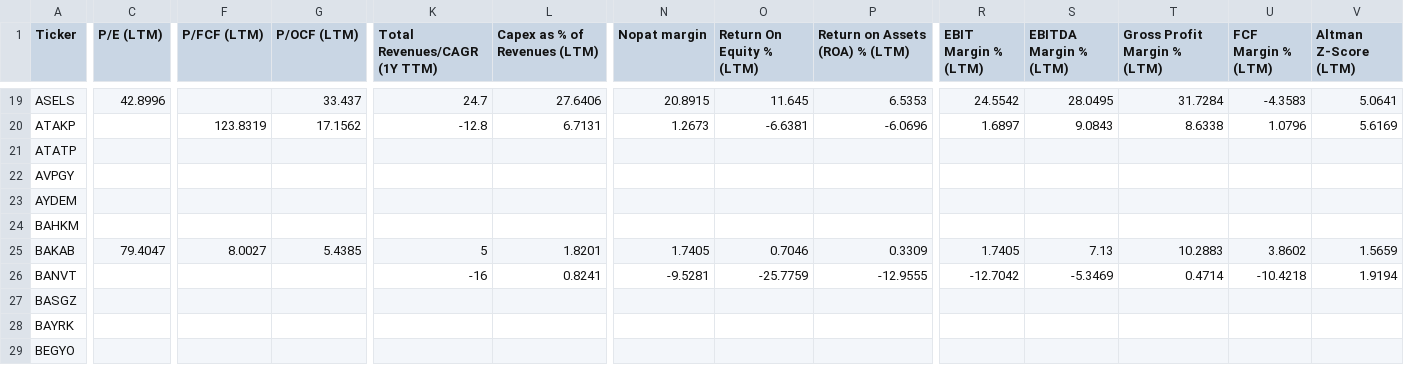
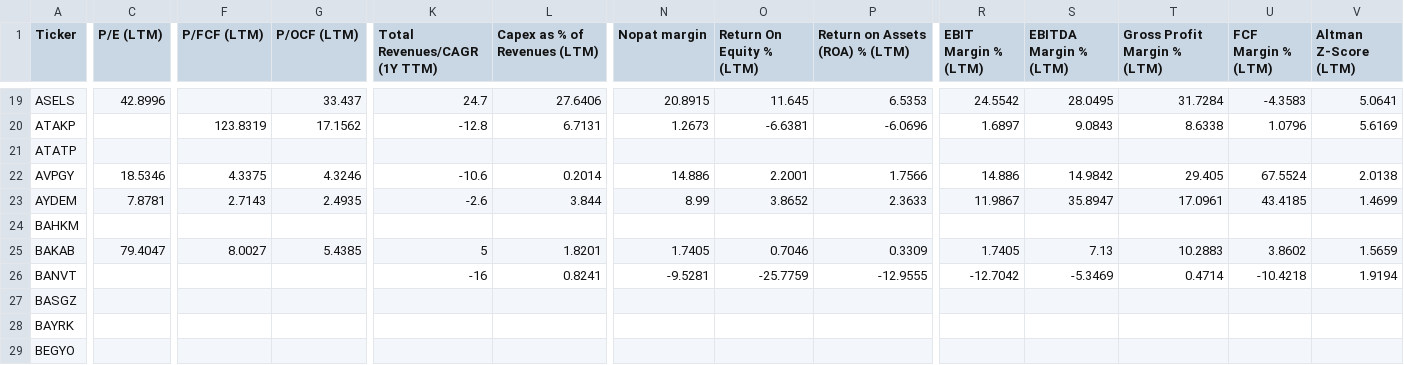
Before and after one commit to fkasap/Ktpanel2, a CSV file: ktpanel/fm-girdi.csv, drawn as a sheet; only a part is shown, gaps mark what is left out; the diff covers the shown part only; the diff names each change by its address in the sheet, - before the commit and + after, or states it on an @@ line.

```diff
--- a/ktpanel/fm-girdi.csv
+++ b/ktpanel/fm-girdi.csv
-C22 (P/E (LTM)): (empty)
+C22 (P/E (LTM)): 18.5346
-F22 (P/FCF (LTM)): (empty)
+F22 (P/FCF (LTM)): 4.3375
-G22 (P/OCF (LTM)): (empty)
+G22 (P/OCF (LTM)): 4.3246
-K22 (Total Revenues/CAGR (1Y TTM)): (empty)
+K22 (Total Revenues/CAGR (1Y TTM)): -10.6
-L22 (Capex as % of Revenues (LTM)): (empty)
+L22 (Capex as % of Revenues (LTM)): 0.2014
-N22 (Nopat margin): (empty)
+N22 (Nopat margin): 14.886
-O22 (Return On Equity % (LTM)): (empty)
+O22 (Return On Equity % (LTM)): 2.2001
-P22 (Return on Assets (ROA) % (LTM)): (empty)
+P22 (Return on Assets (ROA) % (LTM)): 1.7566
-R22 (EBIT Margin % (LTM)): (empty)
+R22 (EBIT Margin % (LTM)): 14.886
-S22 (EBITDA Margin % (LTM)): (empty)
+S22 (EBITDA Margin % (LTM)): 14.9842
-T22 (Gross Profit Margin % (LTM)): (empty)
+T22 (Gross Profit Margin % (LTM)): 29.405
-U22 (FCF Margin % (LTM)): (empty)
+U22 (FCF Margin % (LTM)): 67.5524
-V22 (Altman Z-Score (LTM)): (empty)
+V22 (Altman Z-Score (LTM)): 2.0138
-C23 (P/E (LTM)): (empty)
+C23 (P/E (LTM)): 7.8781
-F23 (P/FCF (LTM)): (empty)
+F23 (P/FCF (LTM)): 2.7143
-G23 (P/OCF (LTM)): (empty)
+G23 (P/OCF (LTM)): 2.4935
-K23 (Total Revenues/CAGR (1Y TTM)): (empty)
+K23 (Total Revenues/CAGR (1Y TTM)): -2.6
-L23 (Capex as % of Revenues (LTM)): (empty)
+L23 (Capex as % of Revenues (LTM)): 3.844
-N23 (Nopat margin): (empty)
+N23 (Nopat margin): 8.99
-O23 (Return On Equity % (LTM)): (empty)
+O23 (Return On Equity % (LTM)): 3.8652
-P23 (Return on Assets (ROA) % (LTM)): (empty)
+P23 (Return on Assets (ROA) % (LTM)): 2.3633
-R23 (EBIT Margin % (LTM)): (empty)
+R23 (EBIT Margin % (LTM)): 11.9867
-S23 (EBITDA Margin % (LTM)): (empty)
+S23 (EBITDA Margin % (LTM)): 35.8947
-T23 (Gross Profit Margin % (LTM)): (empty)
+T23 (Gross Profit Margin % (LTM)): 17.0961
-U23 (FCF Margin % (LTM)): (empty)
+U23 (FCF Margin % (LTM)): 43.4185
-V23 (Altman Z-Score (LTM)): (empty)
+V23 (Altman Z-Score (LTM)): 1.4699
```
Also changed, not shown: 8 edited cells elsewhere in this file, 20 other files.
